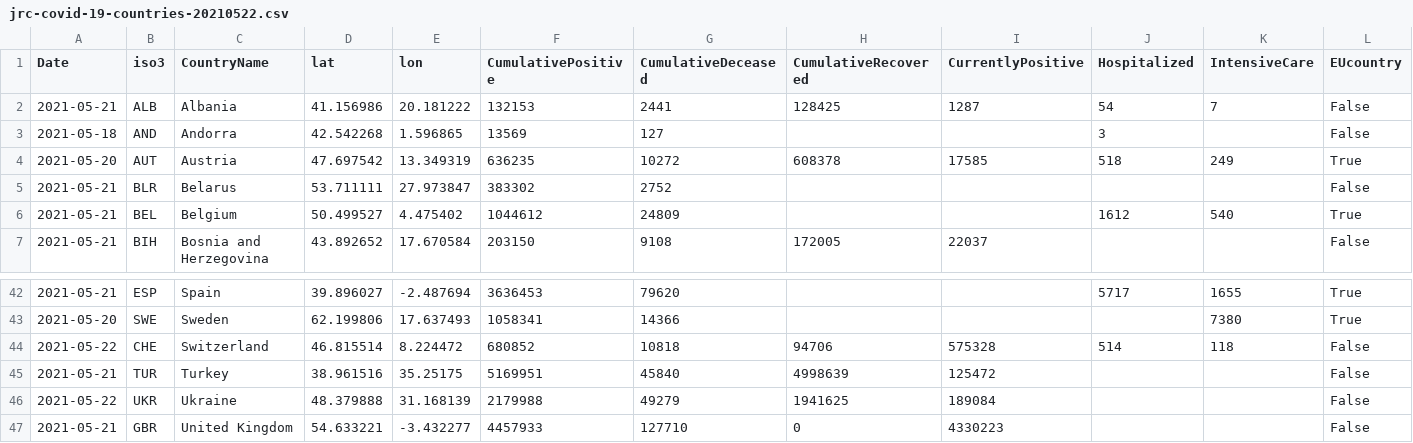
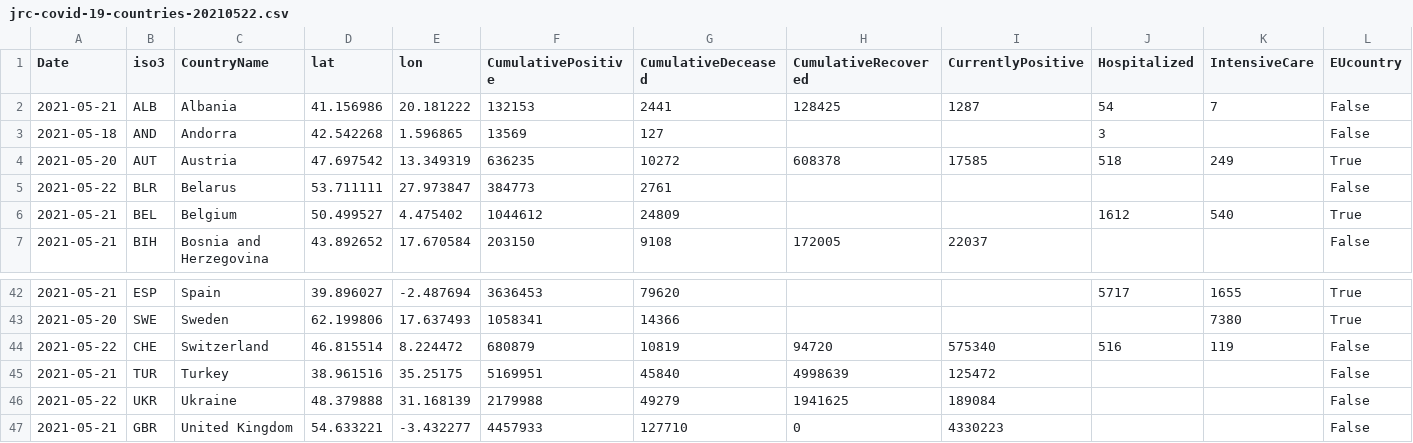
Before and after one commit to nmileva/COVID-19, a CSV file: data-by-country/jrc-covid-19-countries-20210522.csv, drawn as a sheet; only a part is shown, gaps mark what is left out; the diff names each change by its address in the sheet, - before the commit and + after, or states it on an @@ line.

```diff
--- a/data-by-country/jrc-covid-19-countries-20210522.csv
+++ b/data-by-country/jrc-covid-19-countries-20210522.csv
-A5 (Date): 2021-05-21
+A5 (Date): 2021-05-22
-F5 (CumulativePositive): 383302
+F5 (CumulativePositive): 384773
-G5 (CumulativeDeceased): 2752
+G5 (CumulativeDeceased): 2761
-F44 (CumulativePositive): 680852
+F44 (CumulativePositive): 680879
-G44 (CumulativeDeceased): 10818
+G44 (CumulativeDeceased): 10819
-H44 (CumulativeRecovered): 94706
+H44 (CumulativeRecovered): 94720
-I44 (CurrentlyPositive): 575328
+I44 (CurrentlyPositive): 575340
-J44 (Hospitalized): 514
+J44 (Hospitalized): 516
-K44 (IntensiveCare): 118
+K44 (IntensiveCare): 119
```
Also changed, not shown: data-by-country/jrc-covid-19-countries-latest.csv, data-by-region/jrc-covid-19-regions-20210522.csv, 4 other files.
